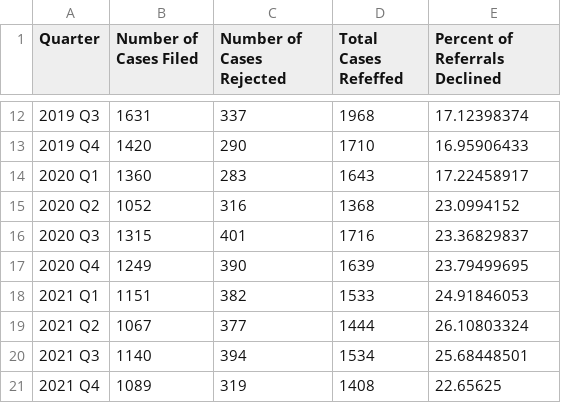
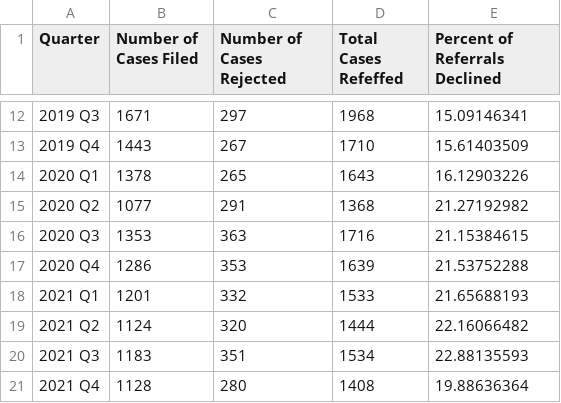
Before and after one commit to dstemenluc/PPI.Alameda, a CSV file: PPI2.1 - Percent of cases rejected-Felony.csv, drawn as a sheet; only a part is shown, gaps mark what is left out; the diff covers the shown part only.

```diff
--- a/PPI2.1 - Percent of cases rejected-Felony.csv
+++ b/PPI2.1 - Percent of cases rejected-Felony.csv
@@ -12,10 +12,10 @@
-2019 Q3,1631,337,1968,17.12398374
-2019 Q4,1420,290,1710,16.95906433
-2020 Q1,1360,283,1643,17.22458917
-2020 Q2,1052,316,1368,23.0994152
-2020 Q3,1315,401,1716,23.36829837
-2020 Q4,1249,390,1639,23.79499695
-2021 Q1,1151,382,1533,24.91846053
-2021 Q2,1067,377,1444,26.10803324
-2021 Q3,1140,394,1534,25.68448501
-2021 Q4,1089,319,1408,22.65625
+2019 Q3,1671,297,1968,15.09146341
+2019 Q4,1443,267,1710,15.61403509
+2020 Q1,1378,265,1643,16.12903226
+2020 Q2,1077,291,1368,21.27192982
+2020 Q3,1353,363,1716,21.15384615
+2020 Q4,1286,353,1639,21.53752288
+2021 Q1,1201,332,1533,21.65688193
+2021 Q2,1124,320,1444,22.16066482
+2021 Q3,1183,351,1534,22.88135593
+2021 Q4,1128,280,1408,19.88636364
```
Also changed, not shown: 63 edited cells elsewhere in this file, PPI2.1 - Percent of cases rejected-Misdemeanor.csv, PPI2.3 - Percent of Cases Filed as Felonies.csv, 3 other files.
